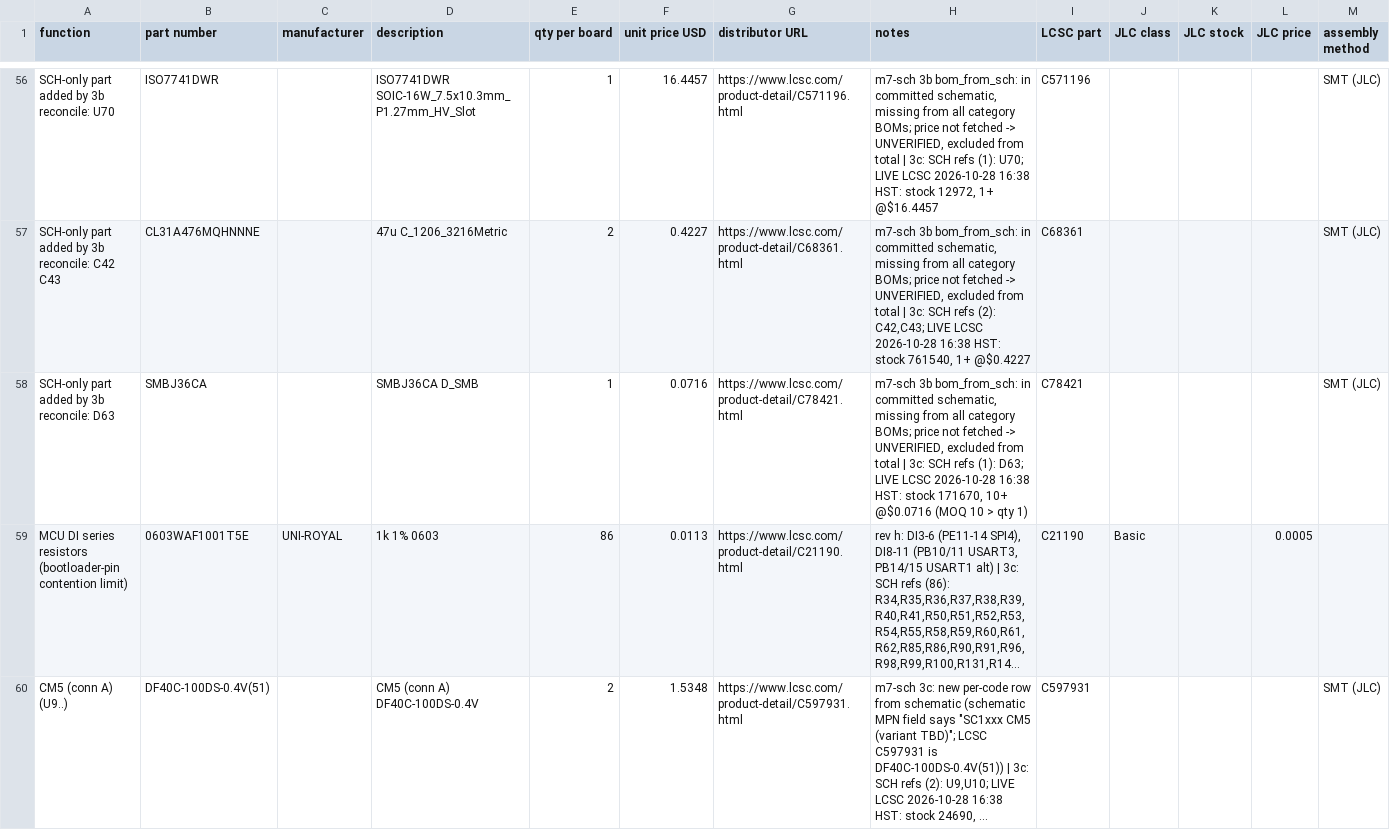
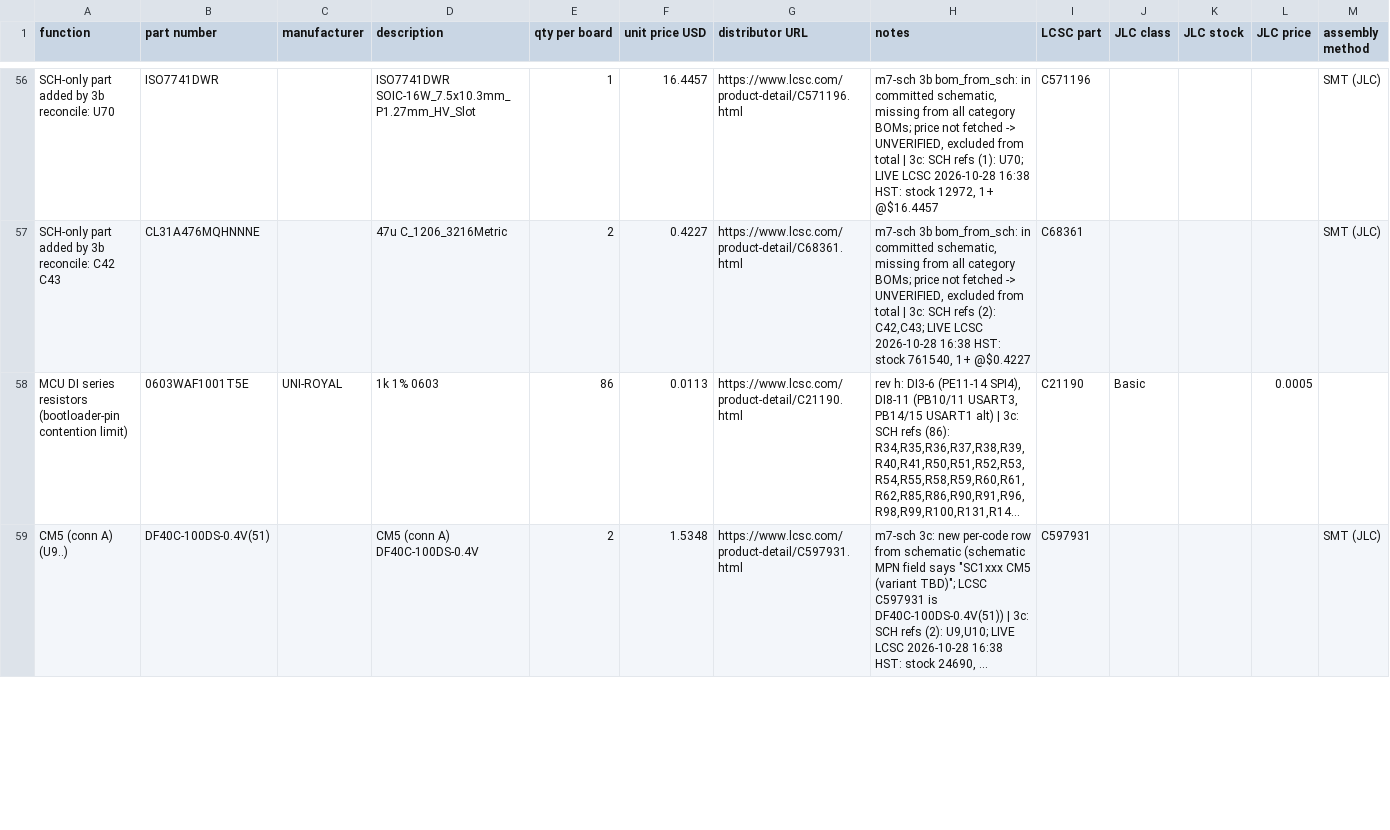
Before and after one commit to Ethan-Poag/blackstart, a CSV file: bom/other_bom.csv, drawn as a sheet; only a part is shown, gaps mark what is left out; long unchanged cells end in …; the diff covers the shown part only; the diff names each change by its address in the sheet, - before the commit and + after, or states it on an @@ line.

Commit message:
sch/bom: D63 SMBJ40CA, U26-28 LM2904B, MPN fields R277-291/R554/R556/H4, FUEL_OUT label

```diff
--- a/bom/other_bom.csv
+++ b/bom/other_bom.csv
-row 58: SCH-only part added by 3b reconcile: D63 | SMBJ36CA |  | SMBJ36CA D_SMB | 1 | 0.0716 | https://www.lcsc.com/product-detail/C78421.html | m7-sch 3b bom_from_sch: in committed schematic, missing from all category BOMs; price not fetched -> UNVERIFIED, excluded from total | 3c: SCH refs (1): D63; LIVE LCSC 2026-10-28 16:38 HST: stock 171670, 10+ @$0.0716 (MOQ 10 > qty 1) | C78421 |  |  |  | SMT (JLC)
```
Also changed, not shown: 1 edited cell elsewhere in this file, bom/outputs_bom.csv, docs/genctl_bom.csv, 6 other files.
